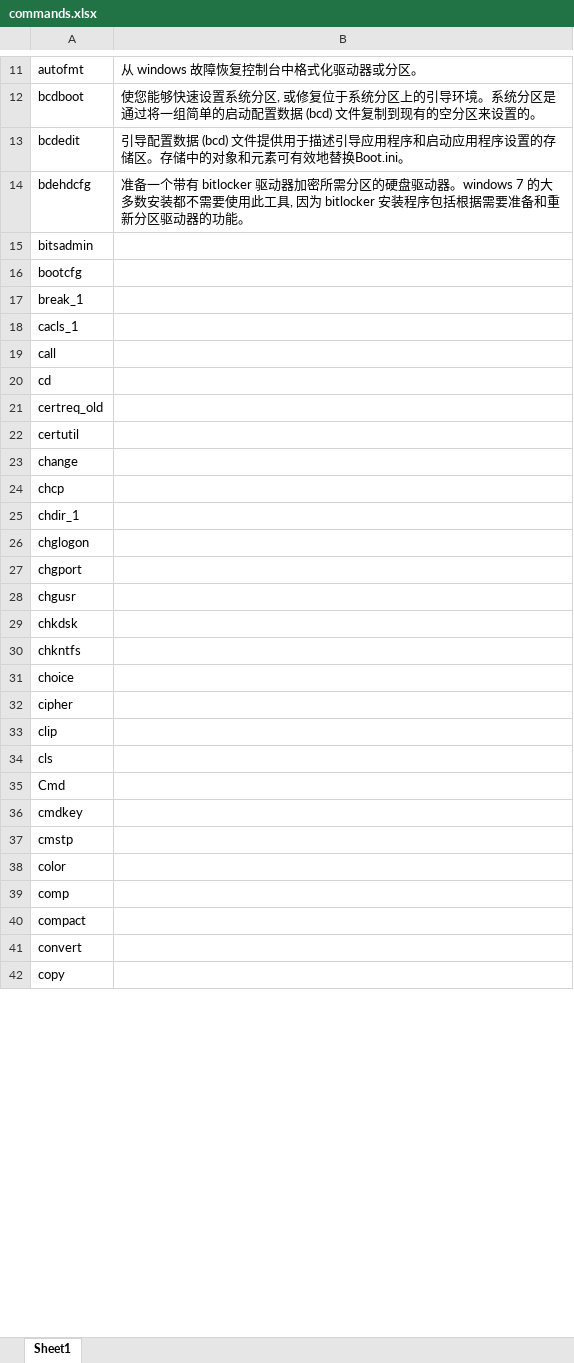
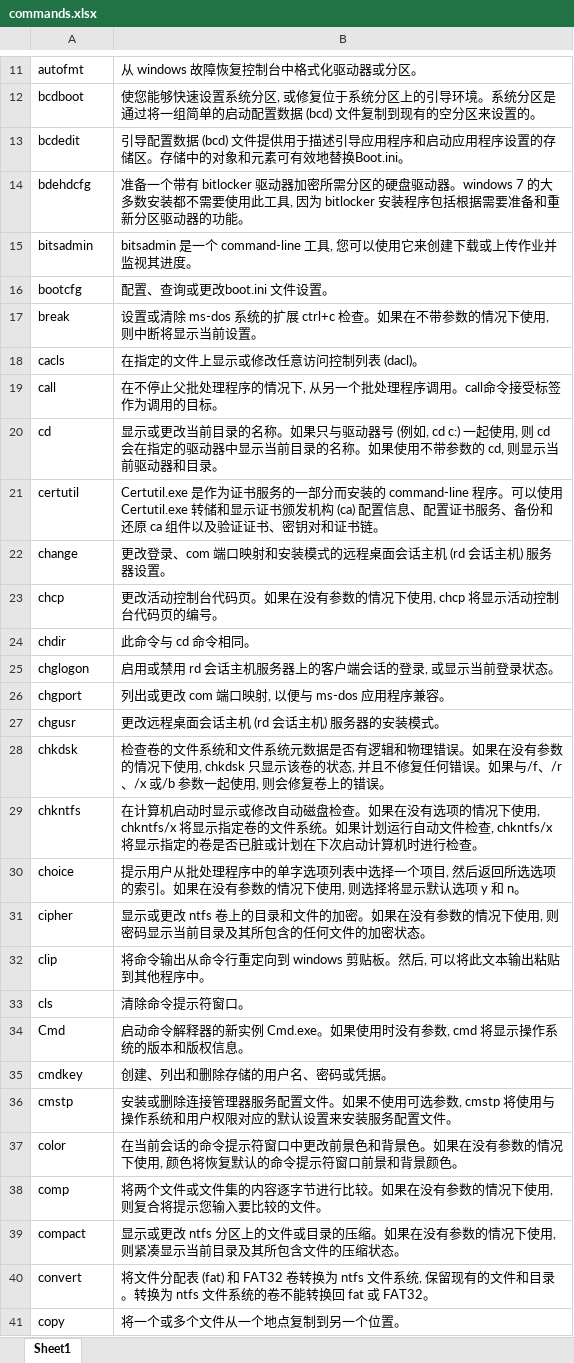
Before and after one commit to abcdlzy/windows-commands-helper, an Excel workbook: document/commands.xlsx, sheet Sheet1, drawn as a sheet; only a part is shown, gaps mark what is left out; values as stored, in another font and other column widths than the file's, no borders; removed rows and columns are numbered as before the commit, all else as after; the diff covers the shown part only; the diff names each change by its address in the sheet, - before the commit and + after, or states it on an @@ line.

Commit message:
更新部分命令

```diff
--- a/document/commands.xlsx (sheet Sheet1)
+++ b/document/commands.xlsx (sheet Sheet1)
-B15: (empty)
+B15: bitsadmin 是一个 command-line 工具, 您可以使用它来创建下载或上传作业并监视其进度。
-B16: (empty)
+B16: 配置、查询或更改boot.ini 文件设置。
-row 17: break_1
-row 18: cacls_1
+row 17: break | 设置或清除 ms-dos 系统的扩展 ctrl+c 检查。如果在不带参数的情况下使用, 则中断将显示当前设置。
+row 18: cacls | 在指定的文件上显示或修改任意访问控制列表 (dacl)。
-B19: (empty)
+B19: 在不停止父批处理程序的情况下, 从另一个批处理程序调用。call命令接受标签作为调用的目标。
-B20: (empty)
+B20: 显示或更改当前目录的名称。如果只与驱动器号 (例如, cd c:) 一起使用, 则 cd 会在指定的驱动器中显示当前目录的名称。如果使用不带参数的 cd, 则显示当前驱动器和目录。
-row 21: certreq_old
-B21: (empty)
+B21: Certutil.exe 是作为证书服务的一部分而安装的 command-line 程序。可以使用 Certutil.exe 转储和显示证书颁发机构 (ca) 配置信息、配置证书服务、备份和还原 ca 组件以及验证证书、密钥对和证书链。
-B22: (empty)
+B22: 更改登录、com 端口映射和安装模式的远程桌面会话主机 (rd 会话主机) 服务器设置。
-B23: (empty)
+B23: 更改活动控制台代码页。如果在没有参数的情况下使用, chcp 将显示活动控制台代码页的编号。
-row 25: chdir_1
+row 24: chdir | 此命令与 cd 命令相同。
-B25: (empty)
+B25: 启用或禁用 rd 会话主机服务器上的客户端会话的登录, 或显示当前登录状态。
-B26: (empty)
+B26: 列出或更改 com 端口映射, 以便与 ms-dos 应用程序兼容。
-B27: (empty)
+B27: 更改远程桌面会话主机 (rd 会话主机) 服务器的安装模式。
-B28: (empty)
+B28: 检查卷的文件系统和文件系统元数据是否有逻辑和物理错误。如果在没有参数的情况下使用, chkdsk 只显示该卷的状态, 并且不修复任何错误。如果与/f、/r、/x 或/b 参数一起使用, 则会修复卷上的错误。
-B29: (empty)
+B29: 在计算机启动时显示或修改自动磁盘检查。如果在没有选项的情况下使用, chkntfs/x 将显示指定卷的文件系统。如果计划运行自动文件检查, chkntfs/x 将显示指定的卷是否已脏或计划在下次启动计算机时进行检查。
-B30: (empty)
+B30: 提示用户从批处理程序中的单字选项列表中选择一个项目, 然后返回所选选项的索引。如果在没有参数的情况下使用, 则选择将显示默认选项 y 和 n。
-B31: (empty)
+B31: 显示或更改 ntfs 卷上的目录和文件的加密。如果在没有参数的情况下使用, 则密码显示当前目录及其所包含的任何文件的加密状态。
-B32: (empty)
+B32: 将命令输出从命令行重定向到 windows 剪贴板。然后, 可以将此文本输出粘贴到其他程序中。
-B33: (empty)
+B33: 清除命令提示符窗口。
-B34: (empty)
+B34: 启动命令解释器的新实例 Cmd.exe。如果使用时没有参数, cmd 将显示操作系统的版本和版权信息。
-B35: (empty)
+B35: 创建、列出和删除存储的用户名、密码或凭据。
-B36: (empty)
+B36: 安装或删除连接管理器服务配置文件。如果不使用可选参数, cmstp 将使用与操作系统和用户权限对应的默认设置来安装服务配置文件。
-B37: (empty)
+B37: 在当前会话的命令提示符窗口中更改前景色和背景色。如果在没有参数的情况下使用, 颜色将恢复默认的命令提示符窗口前景和背景颜色。
-B38: (empty)
+B38: 将两个文件或文件集的内容逐字节进行比较。如果在没有参数的情况下使用, 则复合将提示您输入要比较的文件。
-B39: (empty)
+B39: 显示或更改 ntfs 分区上的文件或目录的压缩。如果在没有参数的情况下使用, 则紧凑显示当前目录及其所包含文件的压缩状态。
-B40: (empty)
+B40: 将文件分配表 (fat) 和 FAT32 卷转换为 ntfs 文件系统, 保留现有的文件和目录。转换为 ntfs 文件系统的卷不能转换回 fat 或 FAT32。
-B41: (empty)
+B41: 将一个或多个文件从一个地点复制到另一个位置。
```
Also changed, not shown: 1 added row, 2 removed rows and 90 edited cells elsewhere in this sheet.
